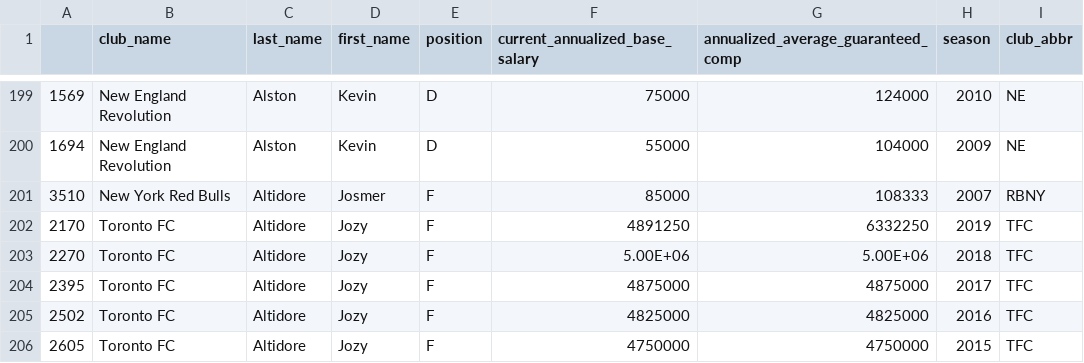
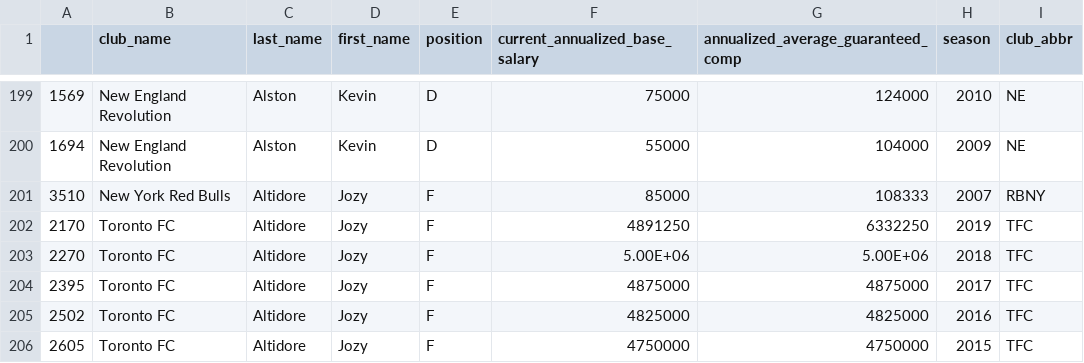
Before and after one commit to jaycohen88/MLS_Salary_Shiny_Project, a CSV file: MLS_Salary_Shiny_App/Final_Salary_Data.csv, drawn as a sheet; only a part is shown, gaps mark what is left out.

```diff
--- a/MLS_Salary_Shiny_App/Final_Salary_Data.csv
+++ b/MLS_Salary_Shiny_App/Final_Salary_Data.csv
@@ -200,3 +200,3 @@
 1694,New England Revolution,Alston,Kevin,D,55000,104000,2009,NE
-3510,New York Red Bulls,Altidore,Josmer,F,85000,108333,2007,RBNY
+3510,New York Red Bulls,Altidore,Jozy,F,85000,108333,2007,RBNY
 2170,Toronto FC,Altidore,Jozy,F,4891250,6332250,2019,TFC
```
Also changed, not shown: 3 other files.
